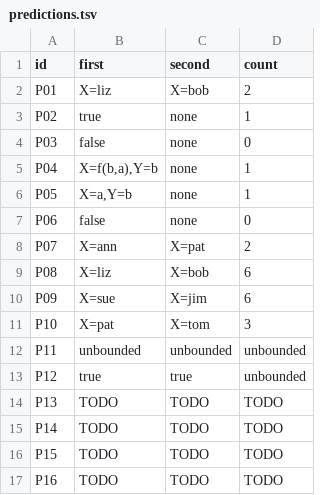
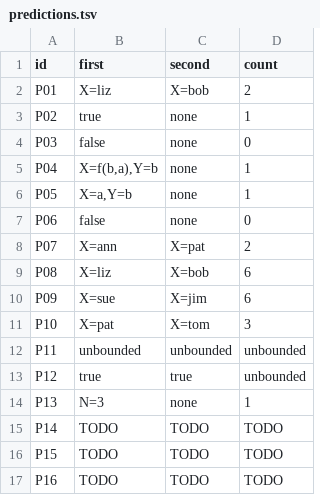
Before and after one commit to llaollao902/cmsc-124-ps4-starter, a TSV file: predictions.tsv, drawn as a sheet.

Commit message:
docs: create prediction and reasoning to P13

```diff
--- a/predictions.tsv
+++ b/predictions.tsv
@@ -13,3 +13,3 @@ P11	unbounded	unbounded	unbounded
 P12	true	true	unbounded
-P13	TODO	TODO	TODO
+P13	N=3	none	1
 P14	TODO	TODO	TODO
```
Also changed, not shown: 1 other file.
